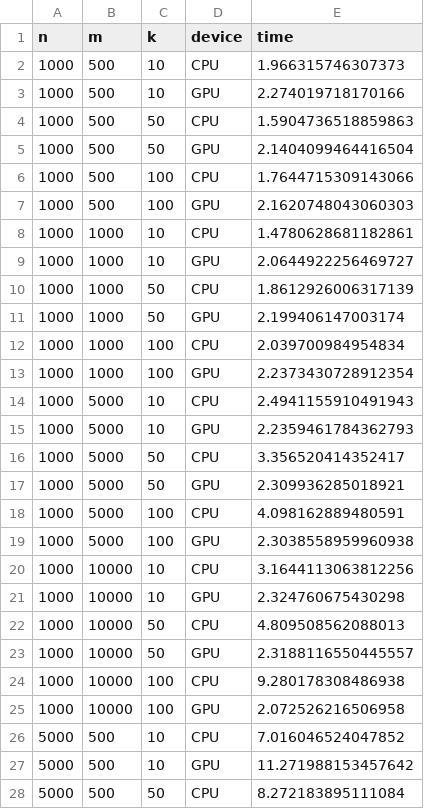
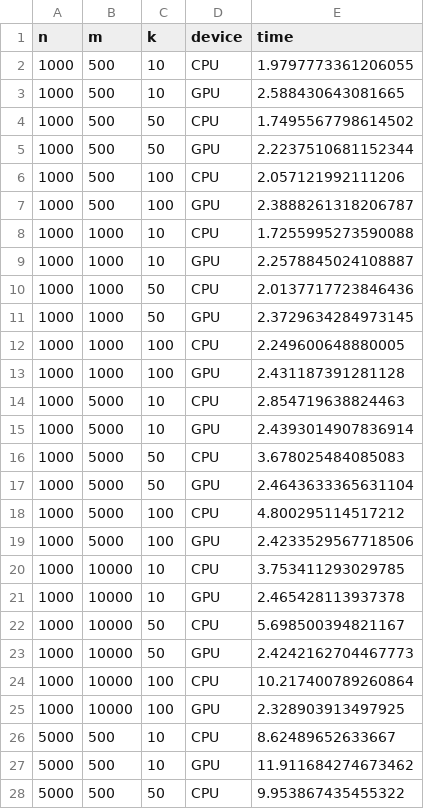
Before and after one commit to nanxstats/tinytopics, a CSV file: docs/articles/outputs/benchmark-results.csv, drawn as a sheet; only a part is shown; the diff covers the shown part only.

Commit message:
Rerun benchmark with torch.clamp

```diff
--- a/docs/articles/outputs/benchmark-results.csv
+++ b/docs/articles/outputs/benchmark-results.csv
@@ -1,28 +1,28 @@
 n,m,k,device,time
-1000,500,10,CPU,1.966315746307373
-1000,500,10,GPU,2.274019718170166
-1000,500,50,CPU,1.5904736518859863
-1000,500,50,GPU,2.1404099464416504
-1000,500,100,CPU,1.7644715309143066
-1000,500,100,GPU,2.1620748043060303
-1000,1000,10,CPU,1.4780628681182861
-1000,1000,10,GPU,2.0644922256469727
-1000,1000,50,CPU,1.8612926006317139
-1000,1000,50,GPU,2.199406147003174
-1000,1000,100,CPU,2.039700984954834
-1000,1000,100,GPU,2.2373430728912354
-1000,5000,10,CPU,2.4941155910491943
-1000,5000,10,GPU,2.2359461784362793
-1000,5000,50,CPU,3.356520414352417
-1000,5000,50,GPU,2.309936285018921
-1000,5000,100,CPU,4.098162889480591
-1000,5000,100,GPU,2.3038558959960938
-1000,10000,10,CPU,3.1644113063812256
-1000,10000,10,GPU,2.324760675430298
-1000,10000,50,CPU,4.809508562088013
-1000,10000,50,GPU,2.3188116550445557
-1000,10000,100,CPU,9.280178308486938
-1000,10000,100,GPU,2.072526216506958
-5000,500,10,CPU,7.016046524047852
-5000,500,10,GPU,11.271988153457642
-5000,500,50,CPU,8.272183895111084
+1000,500,10,CPU,1.9797773361206055
+1000,500,10,GPU,2.588430643081665
+1000,500,50,CPU,1.7495567798614502
+1000,500,50,GPU,2.2237510681152344
+1000,500,100,CPU,2.057121992111206
+1000,500,100,GPU,2.3888261318206787
+1000,1000,10,CPU,1.7255995273590088
+1000,1000,10,GPU,2.2578845024108887
+1000,1000,50,CPU,2.0137717723846436
+1000,1000,50,GPU,2.3729634284973145
+1000,1000,100,CPU,2.249600648880005
+1000,1000,100,GPU,2.431187391281128
+1000,5000,10,CPU,2.854719638824463
+1000,5000,10,GPU,2.4393014907836914
+1000,5000,50,CPU,3.678025484085083
+1000,5000,50,GPU,2.4643633365631104
+1000,5000,100,CPU,4.800295114517212
+1000,5000,100,GPU,2.4233529567718506
+1000,10000,10,CPU,3.753411293029785
+1000,10000,10,GPU,2.465428113937378
+1000,10000,50,CPU,5.698500394821167
+1000,10000,50,GPU,2.4242162704467773
+1000,10000,100,CPU,10.217400789260864
+1000,10000,100,GPU,2.328903913497925
+5000,500,10,CPU,8.62489652633667
+5000,500,10,GPU,11.911684274673462
+5000,500,50,CPU,9.953867435455322
```
Also changed, not shown: 21 edited cells elsewhere in this file, 3 other files.
